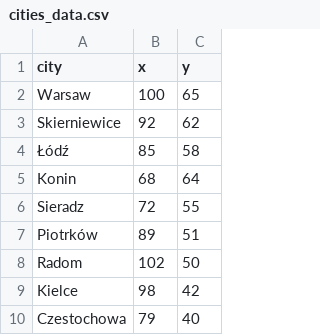
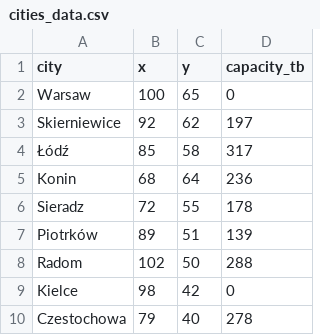
Before and after one commit to Ulrikberge/Optimization-Mini-Project, a CSV file: cities_data.csv, drawn as a sheet; only a part is shown; the diff names each change by its address in the sheet, - before the commit and + after, or states it on an @@ line.

Commit message:
del 2

```diff
--- a/cities_data.csv
+++ b/cities_data.csv
+column D (capacity_tb), rows 2-10: 0 | 197 | 317 | 236 | 178 | 139 | 288 | 0 | 278
```
